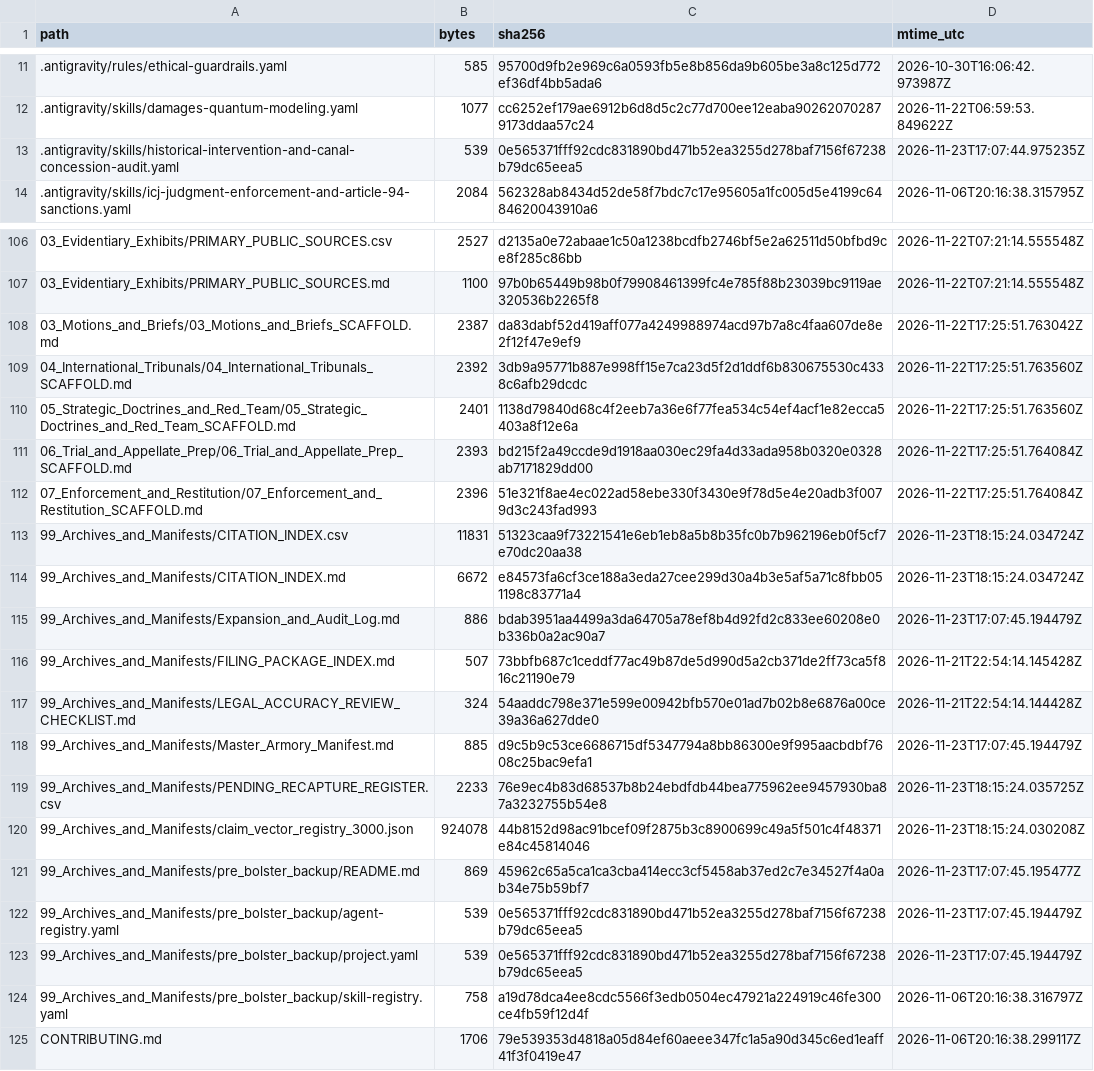
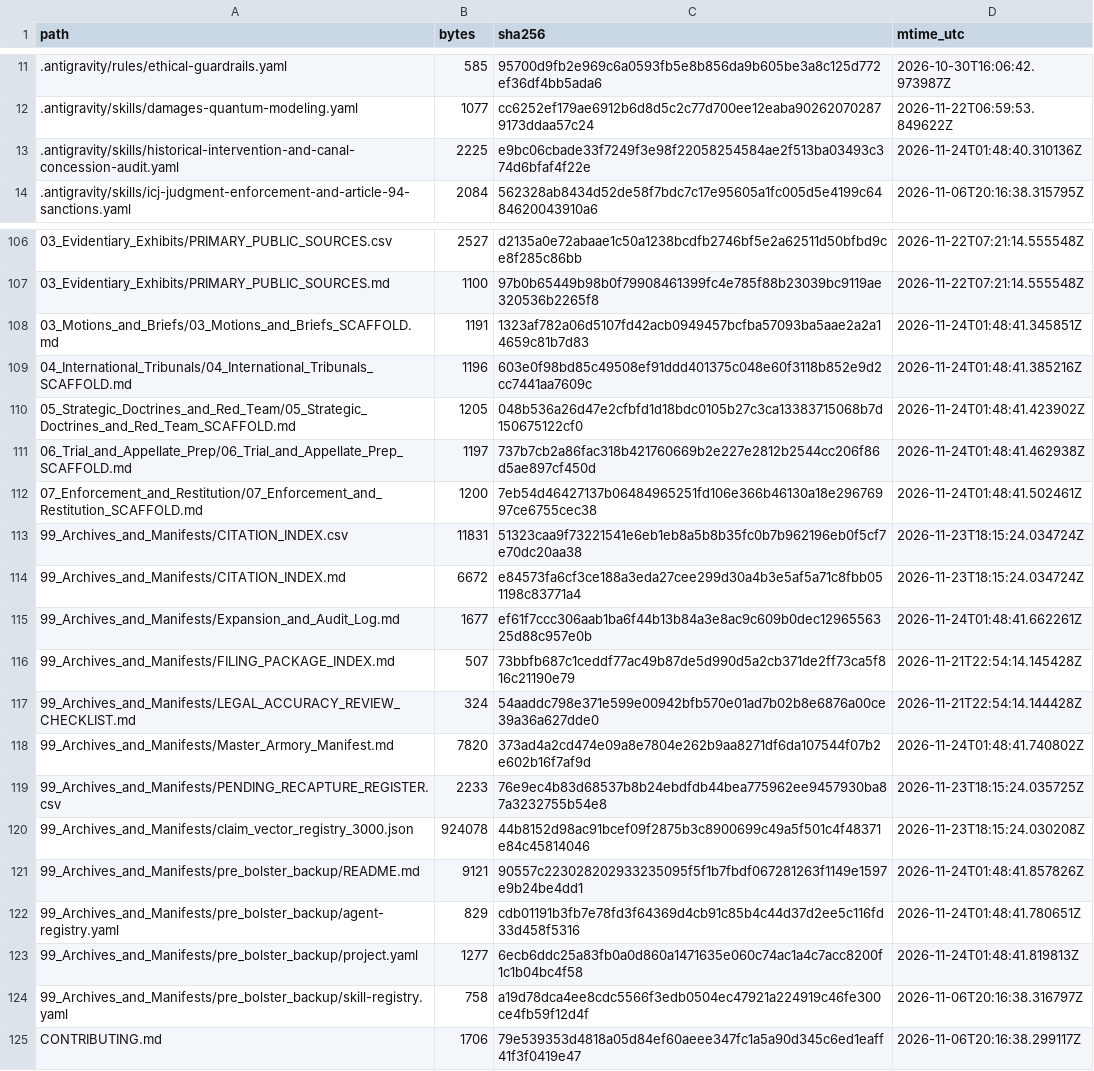
Before and after one commit to GlobalRestitutionAlliance/turtle-island-us-tx-ysleta-del-sur-pueblo-master-litigation, a CSV file: 99_Archives_and_Manifests/MANIFEST_SHA256.csv, drawn as a sheet; only a part is shown, gaps mark what is left out; the diff covers the shown part only.

Commit message:
REVERTED DUE TO UNPROMPTED MASS J3WFICATED DATA CORRUPTION BY COMPROMISED BIASED LLM/ARTIFICIAL INTELLIGENCE MODELS

```diff
--- a/99_Archives_and_Manifests/MANIFEST_SHA256.csv
+++ b/99_Archives_and_Manifests/MANIFEST_SHA256.csv
@@ -12,3 +12,3 @@ path,bytes,sha256,mtime_utc
 .antigravity/skills/damages-quantum-modeling.yaml,1077,cc6252ef179ae6912b6d8d5c2c77d700ee12eaba902620702879173ddaa57c24,2026-11-22T06:59:53.849622Z
-.antigravity/skills/historical-intervention-and-canal-concession-audit.yaml,539,0e565371fff92cdc831890bd471b52ea3255d278baf7156f67238b79dc65eea5,2026-11-23T17:07:44.975235Z
+.antigravity/skills/historical-intervention-and-canal-concession-audit.yaml,2225,e9bc06cbade33f7249f3e98f22058254584ae2f513ba03493c374d6bfaf4f22e,2026-11-24T01:48:40.310136Z
 .antigravity/skills/icj-judgment-enforcement-and-article-94-sanctions.yaml,2084,562328ab8434d52de58f7bdc7c17e95605a1fc005d5e4199c6484620043910a6,2026-11-06T20:16:38.315795Z
@@ -107,18 +107,18 @@ path,bytes,sha256,mtime_utc
 03_Evidentiary_Exhibits/PRIMARY_PUBLIC_SOURCES.md,1100,97b0b65449b98b0f79908461399fc4e785f88b23039bc9119ae320536b2265f8,2026-11-22T07:21:14.555548Z
-03_Motions_and_Briefs/03_Motions_and_Briefs_SCAFFOLD.md,2387,da83dabf52d419aff077a4249988974acd97b7a8c4faa607de8e2f12f47e9ef9,2026-11-22T17:25:51.763042Z
-04_International_Tribunals/04_International_Tribunals_SCAFFOLD.md,2392,3db9a95771b887e998ff15e7ca23d5f2d1ddf6b830675530c4338c6afb29dcdc,2026-11-22T17:25:51.763560Z
-05_Strategic_Doctrines_and_Red_Team/05_Strategic_Doctrines_and_Red_Team_SCAFFOLD.md,2401,1138d79840d68c4f2eeb7a36e6f77fea534c54ef4acf1e82ecca5403a8f12e6a,2026-11-22T17:25:51.763560Z
-06_Trial_and_Appellate_Prep/06_Trial_and_Appellate_Prep_SCAFFOLD.md,2393,bd215f2a49ccde9d1918aa030ec29fa4d33ada958b0320e0328ab7171829dd00,2026-11-22T17:25:51.764084Z
-07_Enforcement_and_Restitution/07_Enforcement_and_Restitution_SCAFFOLD.md,2396,51e321f8ae4ec022ad58ebe330f3430e9f78d5e4e20adb3f0079d3c243fad993,2026-11-22T17:25:51.764084Z
+03_Motions_and_Briefs/03_Motions_and_Briefs_SCAFFOLD.md,1191,1323af782a06d5107fd42acb0949457bcfba57093ba5aae2a2a14659c81b7d83,2026-11-24T01:48:41.345851Z
+04_International_Tribunals/04_International_Tribunals_SCAFFOLD.md,1196,603e0f98bd85c49508ef91ddd401375c048e60f3118b852e9d2cc7441aa7609c,2026-11-24T01:48:41.385216Z
+05_Strategic_Doctrines_and_Red_Team/05_Strategic_Doctrines_and_Red_Team_SCAFFOLD.md,1205,048b536a26d47e2cfbfd1d18bdc0105b27c3ca13383715068b7d150675122cf0,2026-11-24T01:48:41.423902Z
+06_Trial_and_Appellate_Prep/06_Trial_and_Appellate_Prep_SCAFFOLD.md,1197,737b7cb2a86fac318b421760669b2e227e2812b2544cc206f86d5ae897cf450d,2026-11-24T01:48:41.462938Z
+07_Enforcement_and_Restitution/07_Enforcement_and_Restitution_SCAFFOLD.md,1200,7eb54d46427137b06484965251fd106e366b46130a18e29676997ce6755cec38,2026-11-24T01:48:41.502461Z
 99_Archives_and_Manifests/CITATION_INDEX.csv,11831,51323caa9f73221541e6eb1eb8a5b8b35fc0b7b962196eb0f5cf7e70dc20aa38,2026-11-23T18:15:24.034724Z
 99_Archives_and_Manifests/CITATION_INDEX.md,6672,e84573fa6cf3ce188a3eda27cee299d30a4b3e5af5a71c8fbb051198c83771a4,2026-11-23T18:15:24.034724Z
-99_Archives_and_Manifests/Expansion_and_Audit_Log.md,886,bdab3951aa4499a3da64705a78ef8b4d92fd2c833ee60208e0b336b0a2ac90a7,2026-11-23T17:07:45.194479Z
+99_Archives_and_Manifests/Expansion_and_Audit_Log.md,1677,ef61f7ccc306aab1ba6f44b13b84a3e8ac9c609b0dec1296556325d88c957e0b,2026-11-24T01:48:41.662261Z
 99_Archives_and_Manifests/FILING_PACKAGE_INDEX.md,507,73bbfb687c1ceddf77ac49b87de5d990d5a2cb371de2ff73ca5f816c21190e79,2026-11-21T22:54:14.145428Z
 99_Archives_and_Manifests/LEGAL_ACCURACY_REVIEW_CHECKLIST.md,324,54aaddc798e371e599e00942bfb570e01ad7b02b8e6876a00ce39a36a627dde0,2026-11-21T22:54:14.144428Z
-99_Archives_and_Manifests/Master_Armory_Manifest.md,885,d9c5b9c53ce6686715df5347794a8bb86300e9f995aacbdbf7608c25bac9efa1,2026-11-23T17:07:45.194479Z
+99_Archives_and_Manifests/Master_Armory_Manifest.md,7820,373ad4a2cd474e09a8e7804e262b9aa8271df6da107544f07b2e602b16f7af9d,2026-11-24T01:48:41.740802Z
 99_Archives_and_Manifests/PENDING_RECAPTURE_REGISTER.csv,2233,76e9ec4b83d68537b8b24ebdfdb44bea775962ee9457930ba87a3232755b54e8,2026-11-23T18:15:24.035725Z
 99_Archives_and_Manifests/claim_vector_registry_3000.json,924078,44b8152d98ac91bcef09f2875b3c8900699c49a5f501c4f48371e84c45814046,2026-11-23T18:15:24.030208Z
-99_Archives_and_Manifests/pre_bolster_backup/README.md,869,45962c65a5ca1ca3cba414ecc3cf5458ab37ed2c7e34527f4a0ab34e75b59bf7,2026-11-23T17:07:45.195477Z
-99_Archives_and_Manifests/pre_bolster_backup/agent-registry.yaml,539,0e565371fff92cdc831890bd471b52ea3255d278baf7156f67238b79dc65eea5,2026-11-23T17:07:45.194479Z
-99_Archives_and_Manifests/pre_bolster_backup/project.yaml,539,0e565371fff92cdc831890bd471b52ea3255d278baf7156f67238b79dc65eea5,2026-11-23T17:07:45.194479Z
+99_Archives_and_Manifests/pre_bolster_backup/README.md,9121,90557c223028202933235095f5f1b7fbdf067281263f1149e1597e9b24be4dd1,2026-11-24T01:48:41.857826Z
+99_Archives_and_Manifests/pre_bolster_backup/agent-registry.yaml,829,cdb01191b3fb7e78fd3f64369d4cb91c85b4c44d37d2ee5c116fd33d458f5316,2026-11-24T01:48:41.780651Z
+99_Archives_and_Manifests/pre_bolster_backup/project.yaml,1277,6ecb6ddc25a83fb0a0d860a1471635e060c74ac1a4c7acc8200f1c1b04bc4f58,2026-11-24T01:48:41.819813Z
 99_Archives_and_Manifests/pre_bolster_backup/skill-registry.yaml,758,a19d78dca4ee8cdc5566f3edb0504ec47921a224919c46fe300ce4fb59f12d4f,2026-11-06T20:16:38.316797Z
```
Also changed, not shown: 77 edited cells elsewhere in this file, 37 other files.
